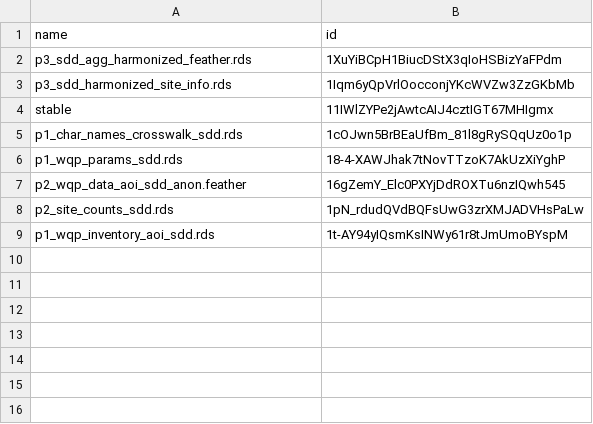
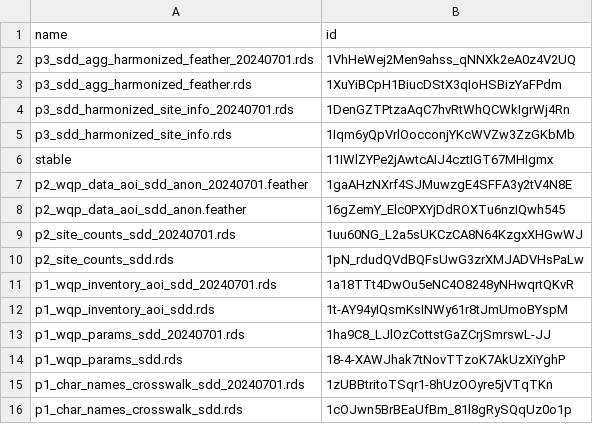
Before and after one commit to AquaSat/AquaMatch_harmonize_WQP, a CSV file: 3_harmonize/out/sdd_drive_ids.csv, drawn as a sheet.

Commit message:
Update sdd_drive_ids.csv

```diff
--- a/3_harmonize/out/sdd_drive_ids.csv
+++ b/3_harmonize/out/sdd_drive_ids.csv
@@ -1,9 +1,16 @@
 name,id
+p3_sdd_agg_harmonized_feather_20240701.rds,1VhHeWej2Men9ahss_qNNXk2eA0z4V2UQ
 p3_sdd_agg_harmonized_feather.rds,1XuYiBCpH1BiucDStX3qIoHSBizYaFPdm
+p3_sdd_harmonized_site_info_20240701.rds,1DenGZTPtzaAqC7hvRtWhQCWkIgrWj4Rn
 p3_sdd_harmonized_site_info.rds,1Iqm6yQpVrlOocconjYKcWVZw3ZzGKbMb
 stable,11IWlZYPe2jAwtcAIJ4cztIGT67MHIgmx
+p2_wqp_data_aoi_sdd_anon_20240701.feather,1gaAHzNXrf4SJMuwzgE4SFFA3y2tV4N8E
+p2_wqp_data_aoi_sdd_anon.feather,16gZemY_Elc0PXYjDdROXTu6nzIQwh545
+p2_site_counts_sdd_20240701.rds,1uu60NG_L2a5sUKCzCA8N64KzgxXHGwWJ
+p2_site_counts_sdd.rds,1pN_rdudQVdBQFsUwG3zrXMJADVHsPaLw
+p1_wqp_inventory_aoi_sdd_20240701.rds,1a18TTt4DwOu5eNC4O8248yNHwqrtQKvR
+p1_wqp_inventory_aoi_sdd.rds,1t-AY94yIQsmKsINWy61r8tJmUmoBYspM
+p1_wqp_params_sdd_20240701.rds,1ha9C8_LJlOzCottstGaZCrjSmrswL-JJ
+p1_wqp_params_sdd.rds,18-4-XAWJhak7tNovTTzoK7AkUzXiYghP
+p1_char_names_crosswalk_sdd_20240701.rds,1zUBBtritoTSqr1-8hUzOOyre5jVTqTKn
 p1_char_names_crosswalk_sdd.rds,1cOJwn5BrBEaUfBm_81l8gRySQqUz0o1p
-p1_wqp_params_sdd.rds,18-4-XAWJhak7tNovTTzoK7AkUzXiYghP
-p2_wqp_data_aoi_sdd_anon.feather,16gZemY_Elc0PXYjDdROXTu6nzIQwh545
-p2_site_counts_sdd.rds,1pN_rdudQVdBQFsUwG3zrXMJADVHsPaLw
-p1_wqp_inventory_aoi_sdd.rds,1t-AY94yIQsmKsINWy61r8tJmUmoBYspM
```
